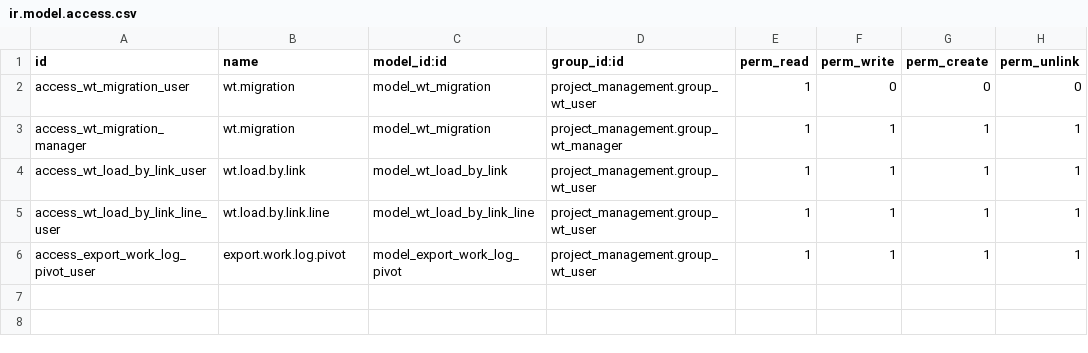
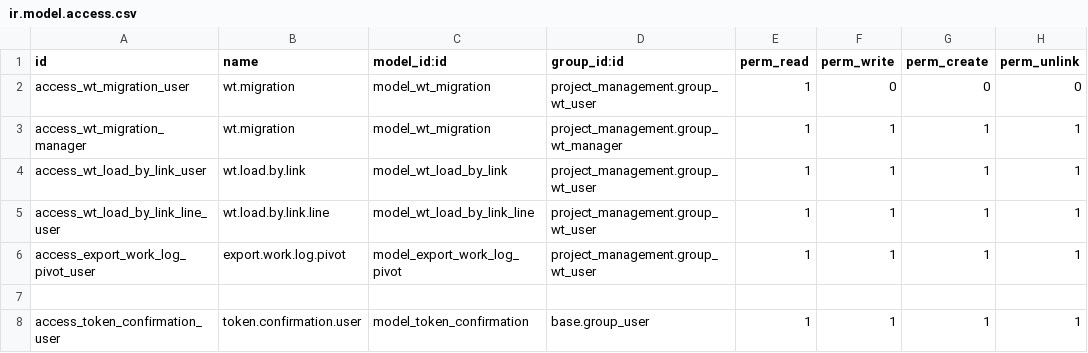
Before and after one commit to longbui99/WorkTracking, a CSV file: wt_migration/security/ir.model.access.csv, drawn as a sheet; the diff names each change by its address in the sheet, - before the commit and + after, or states it on an @@ line.

Commit message:
Release filestore access token

```diff
--- a/wt_migration/security/ir.model.access.csv
+++ b/wt_migration/security/ir.model.access.csv
+row 7: (empty)
+row 8: access_token_confirmation_user | token.confirmation.user | model_token_confirmation | base.group_user | 1 | 1 | 1 | 1
```
Also changed, not shown: 13 other files.
